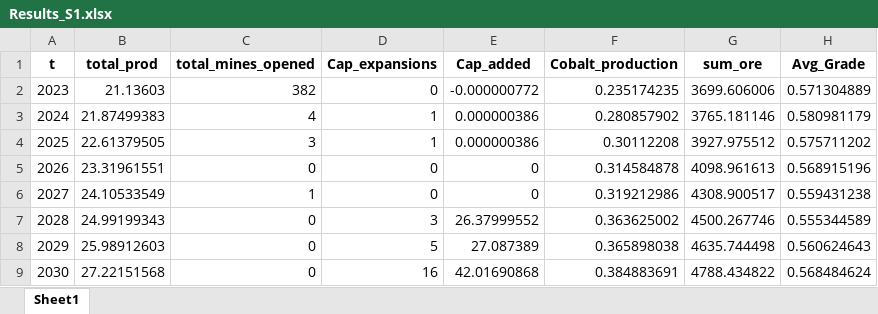
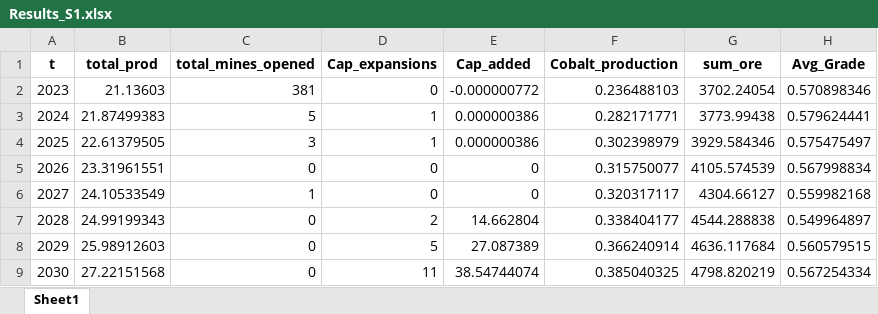
Before and after one commit to sduex/Copper_Paper, an Excel workbook: Results/Results_S1.xlsx, sheet Sheet1, drawn as a sheet; only a part is shown; values as stored, in another font and other column widths than the file's, no borders; charts and pictures not drawn; the diff covers the shown part only; the diff names each change by its address in the sheet, - before the commit and + after, or states it on an @@ line.

```diff
--- a/Results/Results_S1.xlsx (sheet Sheet1)
+++ b/Results/Results_S1.xlsx (sheet Sheet1)
-C2 (total_mines_opened): 382
+C2 (total_mines_opened): 381
-F2 (Cobalt_production): 0.235174235
+F2 (Cobalt_production): 0.236488103
-G2 (sum_ore): 3699.606006
+G2 (sum_ore): 3702.24054
-H2 (Avg_Grade): 0.571304889
+H2 (Avg_Grade): 0.570898346
-C3 (total_mines_opened): 4
+C3 (total_mines_opened): 5
-F3 (Cobalt_production): 0.280857902
+F3 (Cobalt_production): 0.282171771
-G3 (sum_ore): 3765.181146
+G3 (sum_ore): 3773.99438
-H3 (Avg_Grade): 0.580981179
+H3 (Avg_Grade): 0.579624441
-F4 (Cobalt_production): 0.30112208
+F4 (Cobalt_production): 0.302398979
-G4 (sum_ore): 3927.975512
+G4 (sum_ore): 3929.584346
-H4 (Avg_Grade): 0.575711202
+H4 (Avg_Grade): 0.575475497
-F5 (Cobalt_production): 0.314584878
+F5 (Cobalt_production): 0.315750077
-G5 (sum_ore): 4098.961613
+G5 (sum_ore): 4105.574539
-H5 (Avg_Grade): 0.568915196
+H5 (Avg_Grade): 0.567998834
-F6 (Cobalt_production): 0.319212986
+F6 (Cobalt_production): 0.320317117
-G6 (sum_ore): 4308.900517
+G6 (sum_ore): 4304.66127
-H6 (Avg_Grade): 0.559431238
+H6 (Avg_Grade): 0.559982168
-D7 (Cap_expansions): 3
+D7 (Cap_expansions): 2
-E7 (Cap_added): 26.37999552
+E7 (Cap_added): 14.662804
-F7 (Cobalt_production): 0.363625002
+F7 (Cobalt_production): 0.338404177
-G7 (sum_ore): 4500.267746
+G7 (sum_ore): 4544.288838
-H7 (Avg_Grade): 0.555344589
+H7 (Avg_Grade): 0.549964897
-F8 (Cobalt_production): 0.365898038
+F8 (Cobalt_production): 0.366240914
-G8 (sum_ore): 4635.744498
+G8 (sum_ore): 4636.117684
-H8 (Avg_Grade): 0.560624643
+H8 (Avg_Grade): 0.560579515
-D9 (Cap_expansions): 16
+D9 (Cap_expansions): 11
-E9 (Cap_added): 42.01690868
+E9 (Cap_added): 38.54744074
-F9 (Cobalt_production): 0.384883691
+F9 (Cobalt_production): 0.385040325
-G9 (sum_ore): 4788.434822
+G9 (sum_ore): 4798.820219
-H9 (Avg_Grade): 0.568484624
+H9 (Avg_Grade): 0.567254334
```
Also changed, not shown: 109 edited cells elsewhere in this sheet, charts or pictures, Results/Results_S2.xlsx, Results/Results_S4.xlsx, 4 other files.
